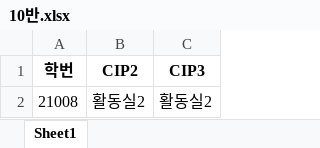
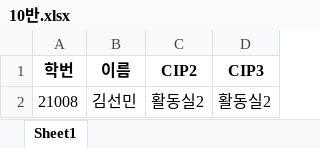
Before and after one commit to AERISstudio/cipchecker, an Excel workbook: 10반.xlsx, sheet Sheet1, drawn as a sheet; values as stored, in another font and other column widths than the file's, no borders; the diff names each change by its address in the sheet, - before the commit and + after, or states it on an @@ line.

```diff
--- a/10반.xlsx (sheet Sheet1)
+++ b/10반.xlsx (sheet Sheet1)
+column B (이름), row 2: 김선민
```
Also changed, not shown: 3 other files.
